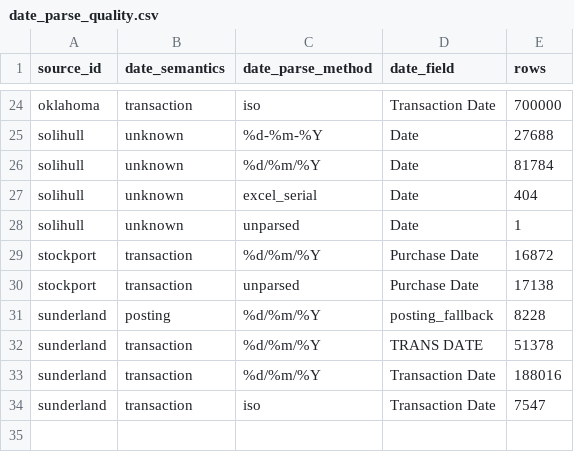
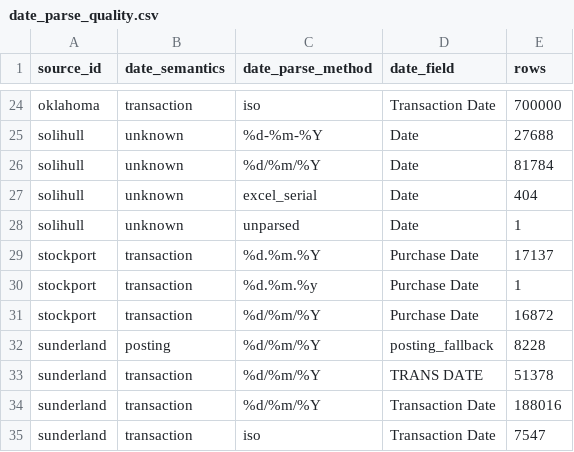
Before and after one commit to egeakici/card-transaction-data-analysis, a CSV file: outputs/tables/date_parse_quality.csv, drawn as a sheet; only a part is shown, gaps mark what is left out; removed rows and columns are numbered as before the commit, all else as after; the diff names each change by its address in the sheet, - before the commit and + after, or states it on an @@ line.

```diff
--- a/outputs/tables/date_parse_quality.csv
+++ b/outputs/tables/date_parse_quality.csv
+row 29: stockport | transaction | %d.%m.%Y | Purchase Date | 17137
+row 30: stockport | transaction | %d.%m.%y | Purchase Date | 1
-row 30: stockport | transaction | unparsed | Purchase Date | 17138
```
Also changed, not shown: outputs/tables/date_concentration_monthly.csv, outputs/tables/date_concentration_yearly.csv, 16 other files.
